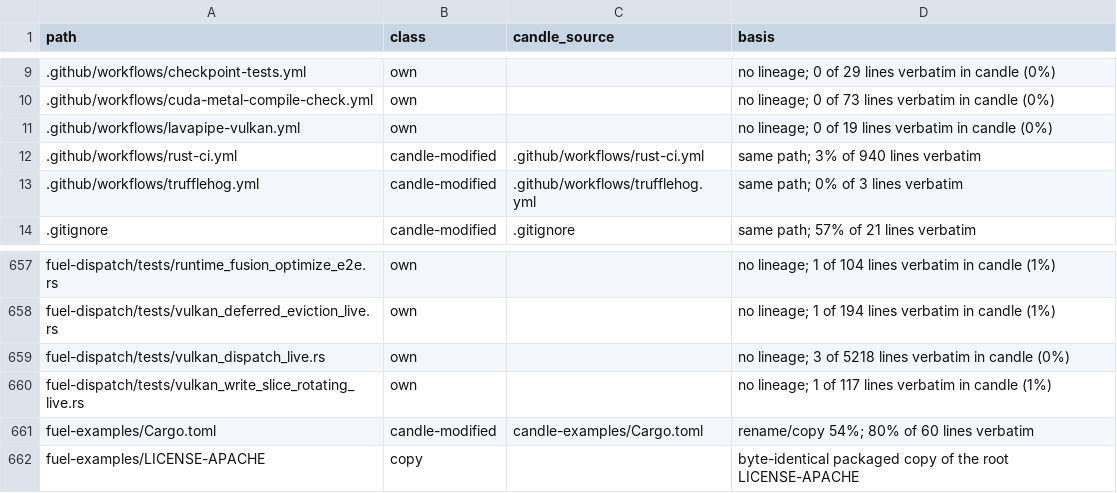
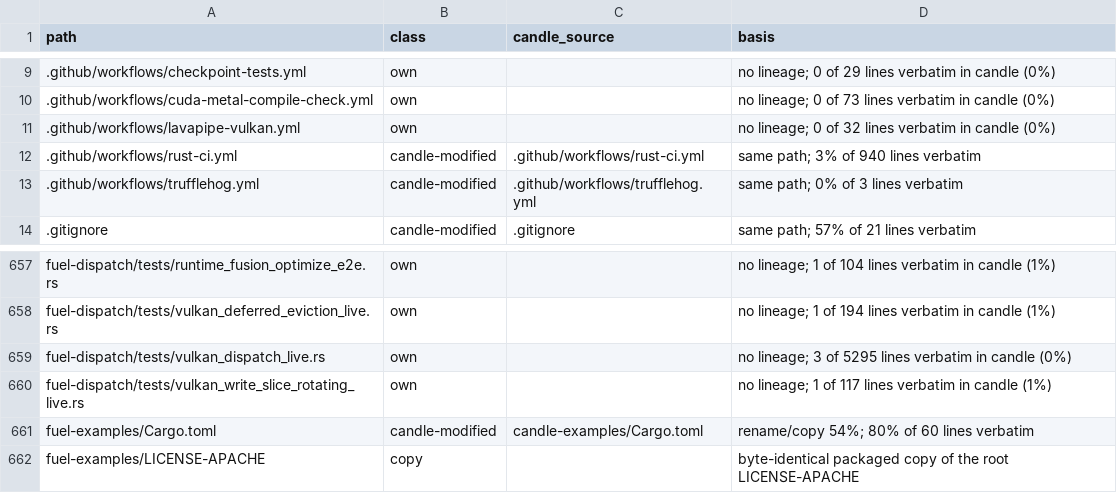
Before and after one commit to ciresnave/fuel, a TSV file: docs/provenance/FILES.tsv, drawn as a sheet; only a part is shown, gaps mark what is left out.

```diff
--- a/docs/provenance/FILES.tsv
+++ b/docs/provenance/FILES.tsv
@@ -10,3 +10,3 @@ path	class	candle_source	basis
 .github/workflows/cuda-metal-compile-check.yml	own		no lineage; 0 of 73 lines verbatim in candle (0%)
-.github/workflows/lavapipe-vulkan.yml	own		no lineage; 0 of 19 lines verbatim in candle (0%)
+.github/workflows/lavapipe-vulkan.yml	own		no lineage; 0 of 32 lines verbatim in candle (0%)
 .github/workflows/rust-ci.yml	candle-modified	.github/workflows/rust-ci.yml	same path; 3% of 940 lines verbatim
@@ -658,3 +658,3 @@ fuel-dispatch/tests/runtime_fusion_optimize_e2e.rs	own		no lineage; 1 of 104 lin
 fuel-dispatch/tests/vulkan_deferred_eviction_live.rs	own		no lineage; 1 of 194 lines verbatim in candle (1%)
-fuel-dispatch/tests/vulkan_dispatch_live.rs	own		no lineage; 3 of 5218 lines verbatim in candle (0%)
+fuel-dispatch/tests/vulkan_dispatch_live.rs	own		no lineage; 3 of 5295 lines verbatim in candle (0%)
 fuel-dispatch/tests/vulkan_write_slice_rotating_live.rs	own		no lineage; 1 of 117 lines verbatim in candle (1%)
```
